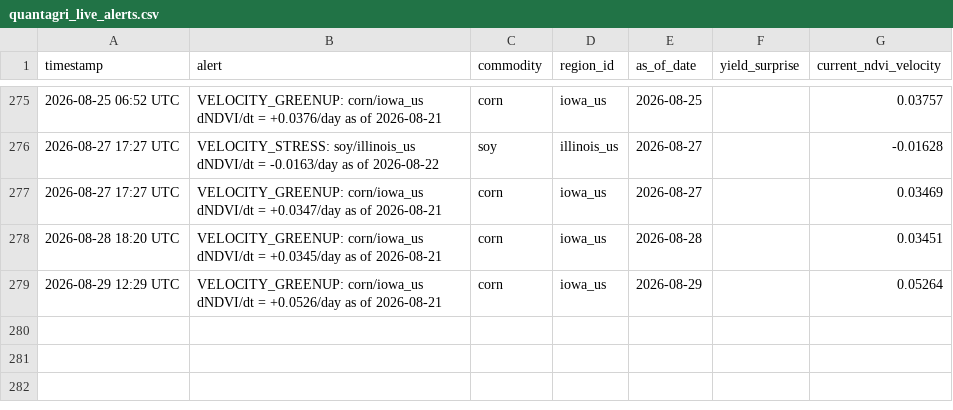
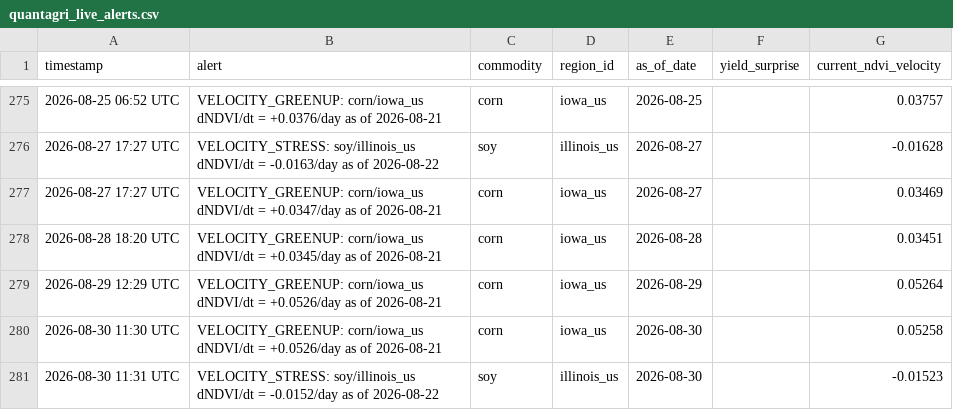
Before and after one commit to rmkenv/quantag, a CSV file: quantagri_live/quantagri_live_alerts.csv, drawn as a sheet; only a part is shown, gaps mark what is left out.

```diff
--- a/quantagri_live/quantagri_live_alerts.csv
+++ b/quantagri_live/quantagri_live_alerts.csv
@@ -279 +279,3 @@ timestamp,alert,commodity,region_id,as_of_date,yield_surprise,current_ndvi_veloc
 2026-08-29 12:29 UTC,VELOCITY_GREENUP: corn/iowa_us dNDVI/dt = +0.0526/day as of 2026-08-21,corn,iowa_us,2026-08-29,,0.05264
+2026-08-30 11:30 UTC,VELOCITY_GREENUP: corn/iowa_us dNDVI/dt = +0.0526/day as of 2026-08-21,corn,iowa_us,2026-08-30,,0.05258
+2026-08-30 11:31 UTC,VELOCITY_STRESS: soy/illinois_us dNDVI/dt = -0.0152/day as of 2026-08-22,soy,illinois_us,2026-08-30,,-0.01523
```
Also changed, not shown: quantagri_live/quantagri_live_results.csv, quantagri_live/quantagri_signal_scorecard.csv.
